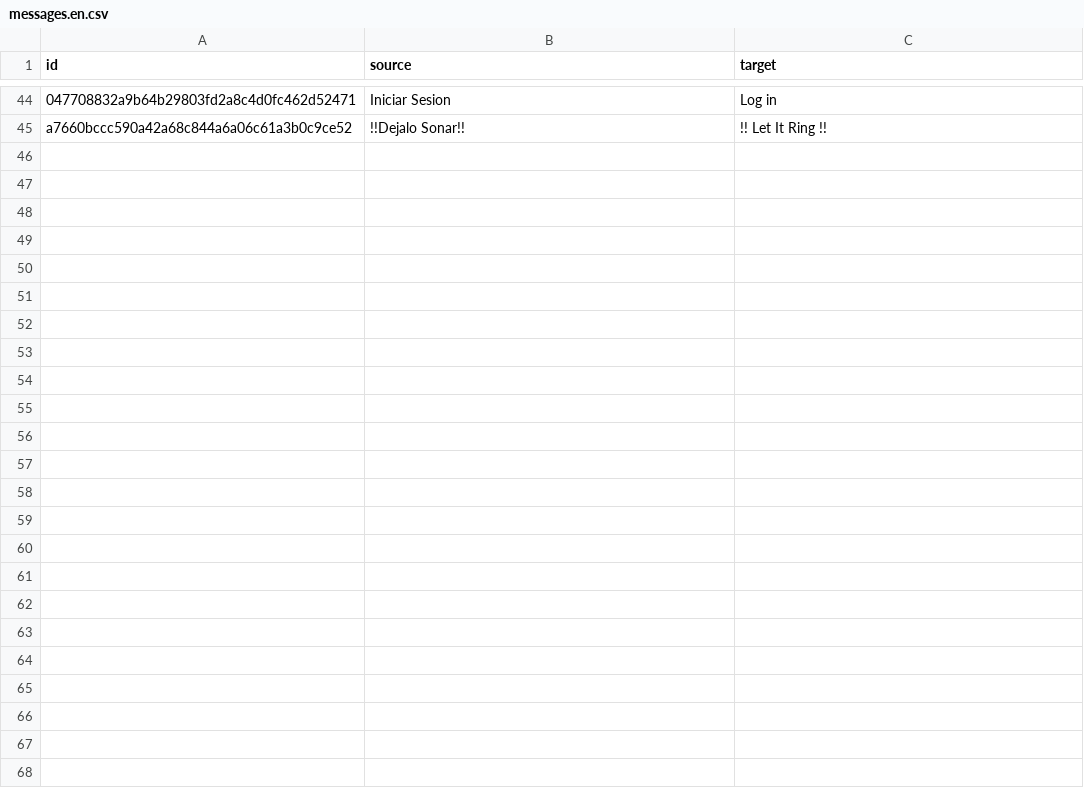
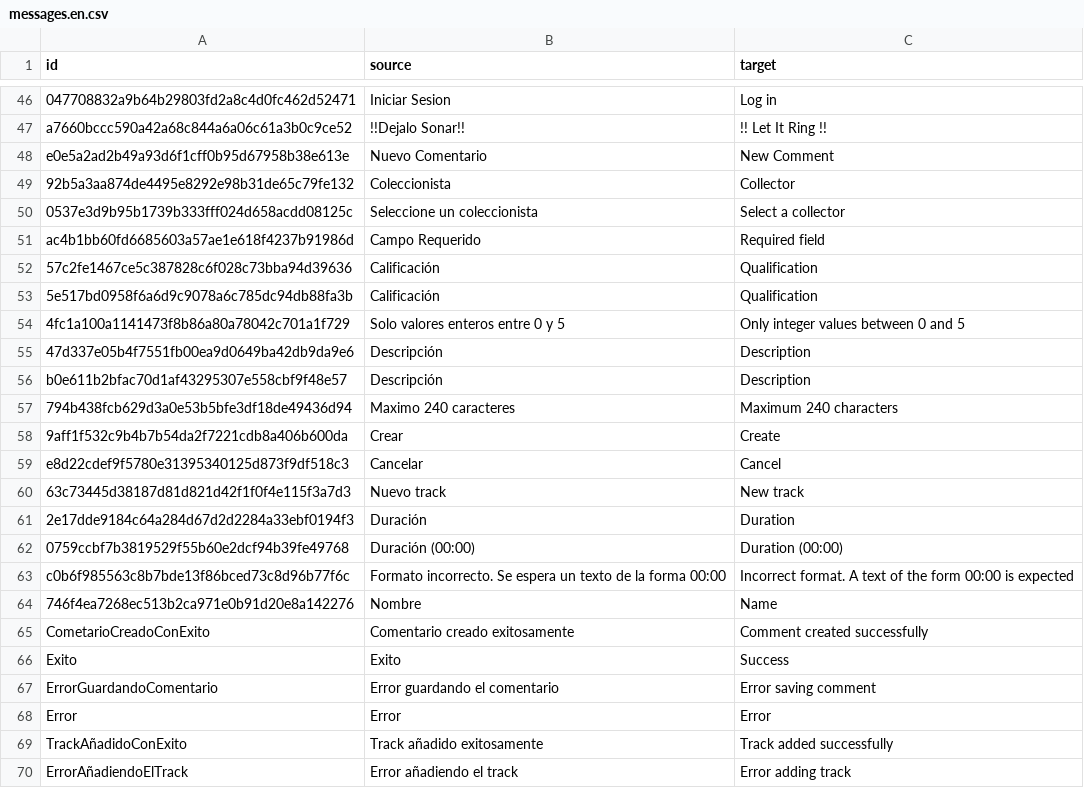
Before and after one commit to javoweb/principios-web, a CSV file: src/locale/translations/csv/messages.en.csv, drawn as a sheet; only a part is shown, gaps mark what is left out; the diff covers the shown part only; the diff names each change by its address in the sheet, - before the commit and + after, or states it on an @@ line.

```diff
--- a/src/locale/translations/csv/messages.en.csv
+++ b/src/locale/translations/csv/messages.en.csv
+row 48: e0e5a2ad2b49a93d6f1cff0b95d67958b38e613e | Nuevo Comentario | New Comment
+row 49: 92b5a3aa874de4495e8292e98b31de65c79fe132 | Coleccionista | Collector
+row 50: 0537e3d9b95b1739b333fff024d658acdd08125c | Seleccione un coleccionista | Select a collector
+row 51: ac4b1bb60fd6685603a57ae1e618f4237b91986d | Campo Requerido | Required field
+row 52: 57c2fe1467ce5c387828c6f028c73bba94d39636 | Calificación | Qualification
+row 53: 5e517bd0958f6a6d9c9078a6c785dc94db88fa3b | Calificación | Qualification
+row 54: 4fc1a100a1141473f8b86a80a78042c701a1f729 | Solo valores enteros entre 0 y 5 | Only integer values between 0 and 5
+row 55: 47d337e05b4f7551fb00ea9d0649ba42db9da9e6 | Descripción | Description
+row 56: b0e611b2bfac70d1af43295307e558cbf9f48e57 | Descripción | Description
+row 57: 794b438fcb629d3a0e53b5bfe3df18de49436d94 | Maximo 240 caracteres | Maximum 240 characters
+row 58: 9aff1f532c9b4b7b54da2f7221cdb8a406b600da | Crear | Create
+row 59: e8d22cdef9f5780e31395340125d873f9df518c3 | Cancelar | Cancel
+row 60: 63c73445d38187d81d821d42f1f0f4e115f3a7d3 | Nuevo track | New track
+row 61: 2e17dde9184c64a284d67d2d2284a33ebf0194f3 | Duración | Duration
+row 62: 0759ccbf7b3819529f55b60e2dcf94b39fe49768 | Duración (00:00) | Duration (00:00)
+row 63: c0b6f985563c8b7bde13f86bced73c8d96b77f6c | Formato incorrecto. Se espera un texto de la forma 00:00 | Incorrect format. A text of the form 00:00 is expected
+row 64: 746f4ea7268ec513b2ca971e0b91d20e8a142276 | Nombre | Name
+row 65: CometarioCreadoConExito | Comentario creado exitosamente | Comment created successfully
+row 66: Exito | Exito | Success
+row 67: ErrorGuardandoComentario | Error guardando el comentario | Error saving comment
+row 68: Error | Error | Error
+row 69: TrackAñadidoConExito | Track añadido exitosamente | Track added successfully
+row 70: ErrorAñadiendoElTrack | Error añadiendo el track | Error adding track
```
Also changed, not shown: 2 added rows and 1 edited cell elsewhere in this file, 28 other files.
